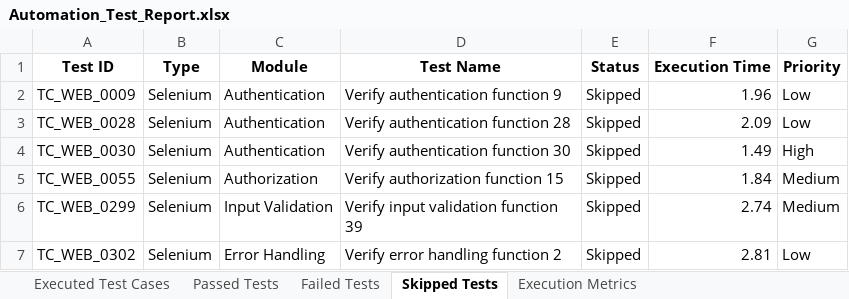
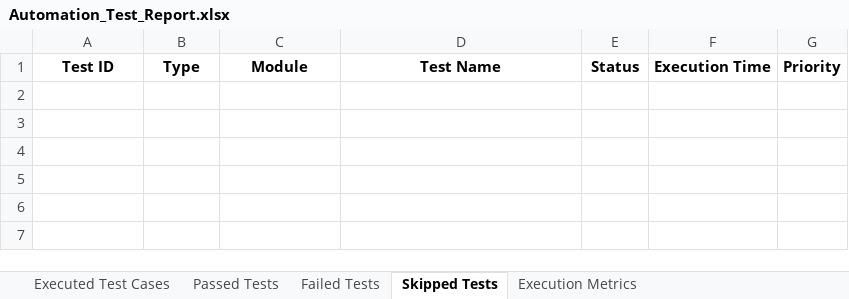
Before and after one commit to paramu5068/Drift_Mind, an Excel workbook: automation/Test Results/Excel/Automation_Test_Report.xlsx, sheet Skipped Tests, drawn as a sheet; values as stored, in another font and other column widths than the file's, no borders; the diff names each change by its address in the sheet, - before the commit and + after, or states it on an @@ line.

Commit message:
Fix workflow and Appium tests

```diff
--- a/automation/Test Results/Excel/Automation_Test_Report.xlsx (sheet Skipped Tests)
+++ b/automation/Test Results/Excel/Automation_Test_Report.xlsx (sheet Skipped Tests)
-row 2: TC_WEB_0009 | Selenium | Authentication | Verify authentication function 9 | Skipped | 1.96 | Low
-row 3: TC_WEB_0028 | Selenium | Authentication | Verify authentication function 28 | Skipped | 2.09 | Low
-row 4: TC_WEB_0030 | Selenium | Authentication | Verify authentication function 30 | Skipped | 1.49 | High
-row 5: TC_WEB_0055 | Selenium | Authorization | Verify authorization function 15 | Skipped | 1.84 | Medium
-row 6: TC_WEB_0299 | Selenium | Input Validation | Verify input validation function 39 | Skipped | 2.74 | Medium
-row 7: TC_WEB_0302 | Selenium | Error Handling | Verify error handling function 2 | Skipped | 2.81 | Low
```
Also changed, not shown: sheet Executed Test Cases, sheet Passed Tests, sheet Failed Tests, sheet Execution Metrics, automation/Test Results/Excel/Deploy_Test_Cases.xlsx, automation/Test Results/Excel/Load_Test_Cases.xlsx, 9 other files.
